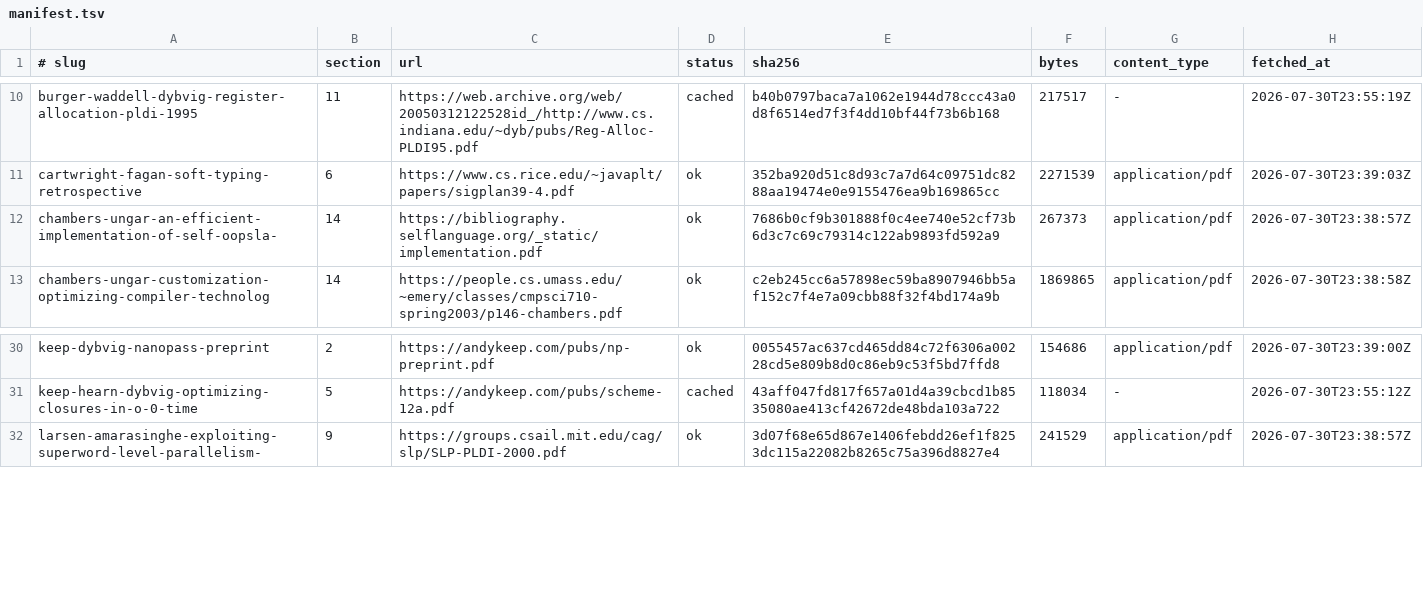
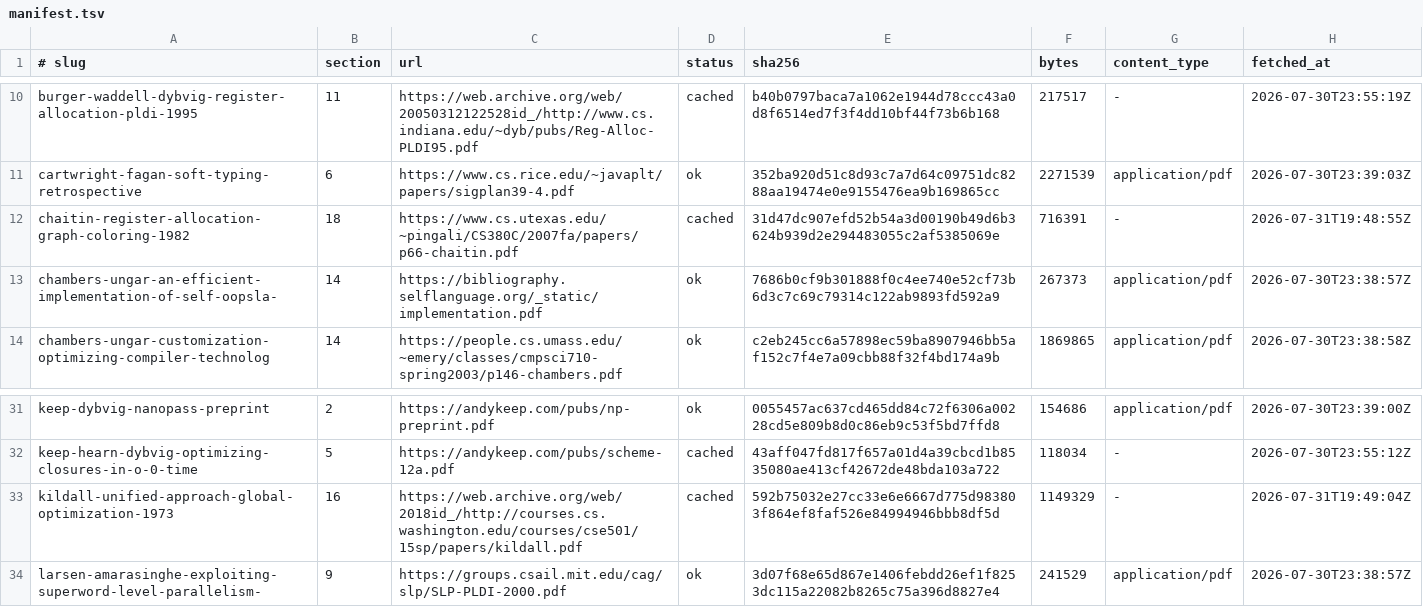
Before and after one commit to soniccyclone/scheme-benchmarking, a TSV file: knowledge/sources/manifest.tsv, drawn as a sheet; only a part is shown, gaps mark what is left out.

```diff
--- a/knowledge/sources/manifest.tsv
+++ b/knowledge/sources/manifest.tsv
@@ -11,2 +11,3 @@ burger-waddell-dybvig-register-allocation-pldi-1995	11	https://web.archive.org/w
 cartwright-fagan-soft-typing-retrospective	6	https://www.cs.rice.edu/~javaplt/papers/sigplan39-4.pdf	ok	352ba920d51c8d93c7a7d64c09751dc8288aa19474e0e9155476ea9b169865cc	2271539	application/pdf	2026-07-30T23:39:03Z
+chaitin-register-allocation-graph-coloring-1982	18	https://www.cs.utexas.edu/~pingali/CS380C/2007fa/papers/p66-chaitin.pdf	cached	31d47dc907efd52b54a3d00190b49d6b3624b939d2e294483055c2af5385069e	716391	-	2026-07-31T19:48:55Z
 chambers-ungar-an-efficient-implementation-of-self-oopsla-	14	https://bibliography.selflanguage.org/_static/implementation.pdf	ok	7686b0cf9b301888f0c4ee740e52cf73b6d3c7c69c79314c122ab9893fd592a9	267373	application/pdf	2026-07-30T23:38:57Z
@@ -31,2 +32,3 @@ keep-dybvig-nanopass-preprint	2	https://andykeep.com/pubs/np-preprint.pdf	ok	005
 keep-hearn-dybvig-optimizing-closures-in-o-0-time	5	https://andykeep.com/pubs/scheme-12a.pdf	cached	43aff047fd817f657a01d4a39cbcd1b8535080ae413cf42672de48bda103a722	118034	-	2026-07-30T23:55:12Z
+kildall-unified-approach-global-optimization-1973	16	https://web.archive.org/web/2018id_/http://courses.cs.washington.edu/courses/cse501/15sp/papers/kildall.pdf	cached	592b75032e27cc33e6e6667d775d983803f864ef8faf526e84994946bbb8df5d	1149329	-	2026-07-31T19:49:04Z
 larsen-amarasinghe-exploiting-superword-level-parallelism-	9	https://groups.csail.mit.edu/cag/slp/SLP-PLDI-2000.pdf	ok	3d07f68e65d867e1406febdd26ef1f8253dc115a22082b8265c75a396d8827e4	241529	application/pdf	2026-07-30T23:38:57Z
```
Also changed, not shown: tools/sources.tsv, 1 other file.
